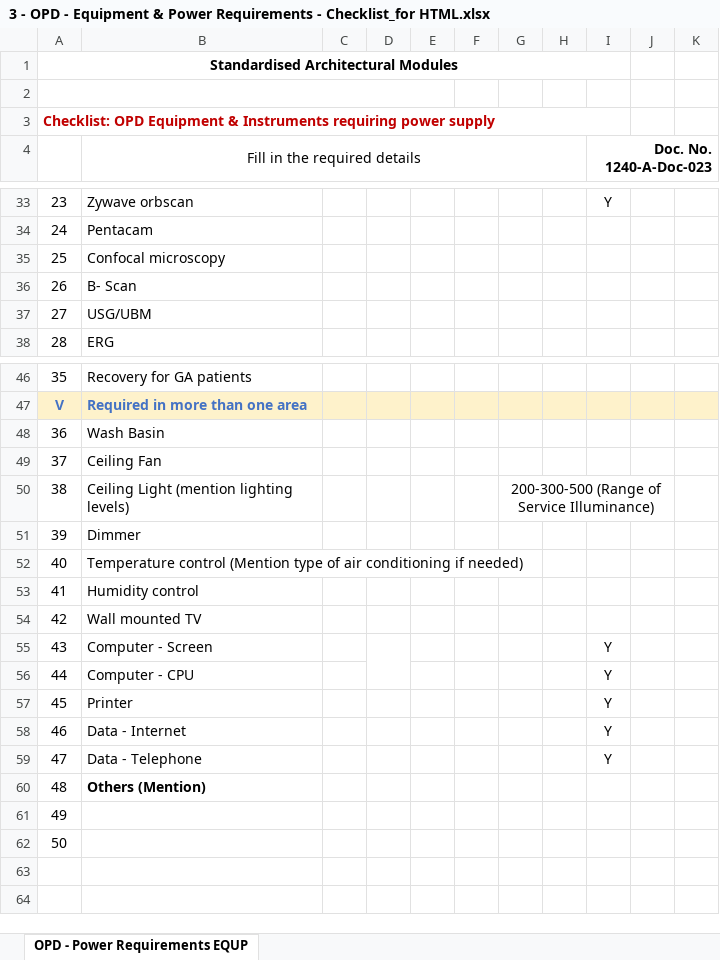
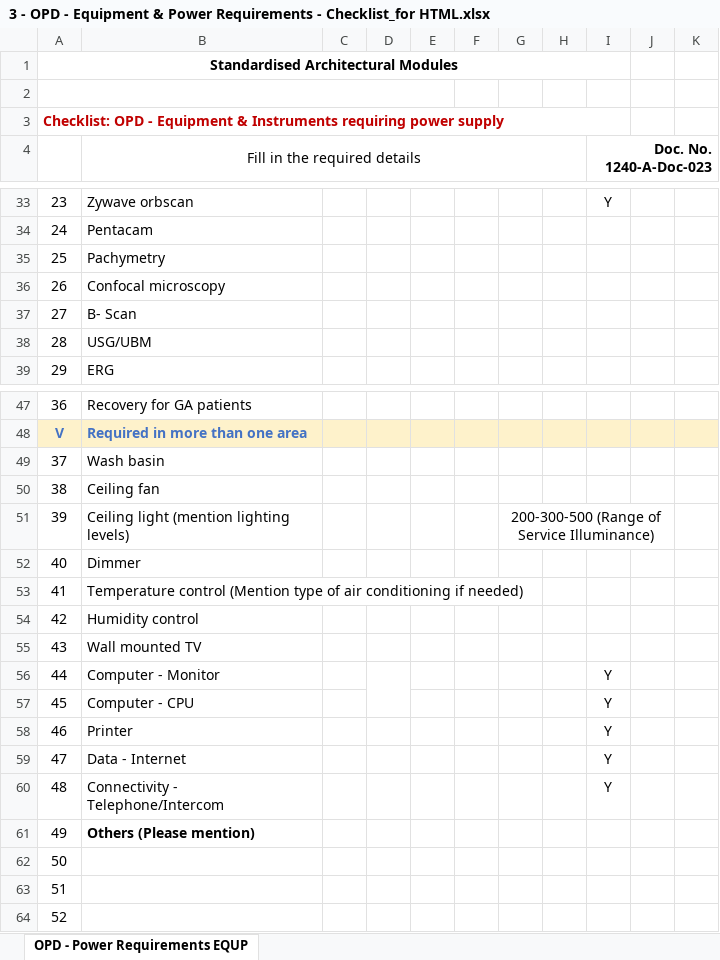
Before and after one commit to dharshini2003a/Architect_Manual, an Excel workbook: Chapter-6a/3 - OPD - Equipment & Power Requirements - Checklist_for HTML.xlsx, sheet OPD - Power Requirements EQUP, drawn as a sheet; only a part is shown, gaps mark what is left out; values as stored, in another font and other column widths than the file's, no borders; charts and pictures not drawn; addresses are those after the commit; the diff names each change by its address in the sheet, - before the commit and + after, or states it on an @@ line.

```diff
--- a/Chapter-6a/3 - OPD - Equipment & Power Requirements - Checklist_for HTML.xlsx (sheet OPD - Power Requirements EQUP)
+++ b/Chapter-6a/3 - OPD - Equipment & Power Requirements - Checklist_for HTML.xlsx (sheet OPD - Power Requirements EQUP)
@@ column A renumbered between rows 3 and 63 @@
+row 35: 25 | Pachymetry
-B49 (Fill in the required details): Wash Basin
+B49 (Fill in the required details): Wash basin
-B50 (Fill in the required details): Ceiling Fan
+B50 (Fill in the required details): Ceiling fan
-B51 (Fill in the required details): Ceiling Light (mention lighting levels)
+B51 (Fill in the required details): Ceiling light (mention lighting levels)
-B56 (Fill in the required details): Computer - Screen
+B56 (Fill in the required details): Computer - Monitor
-B60 (Fill in the required details): Data - Telephone
+B60 (Fill in the required details): Connectivity - Telephone/Intercom
-B61 (Fill in the required details): Others (Mention)
+B61 (Fill in the required details): Others (Please mention)
+row 64: 52
```
Also changed, not shown: charts or pictures, Chapter-6a/1 - OPD - List of Services and Investigations_for HTML.xlsx, Chapter-6a/2 - OPD - Checklist for Equipment & Furniture Requirements_for HTML.xlsx, 30 other files.
